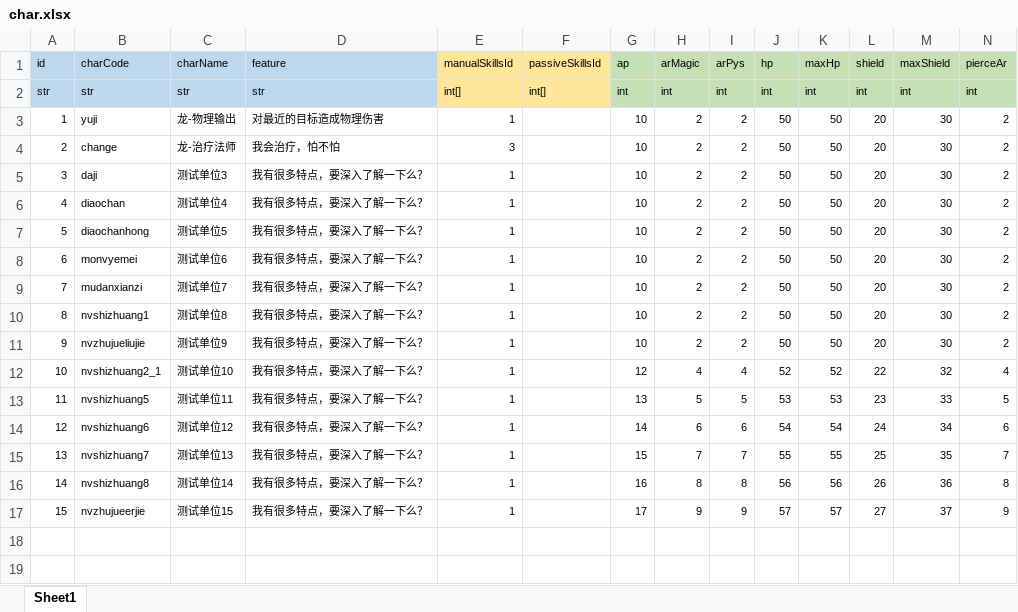
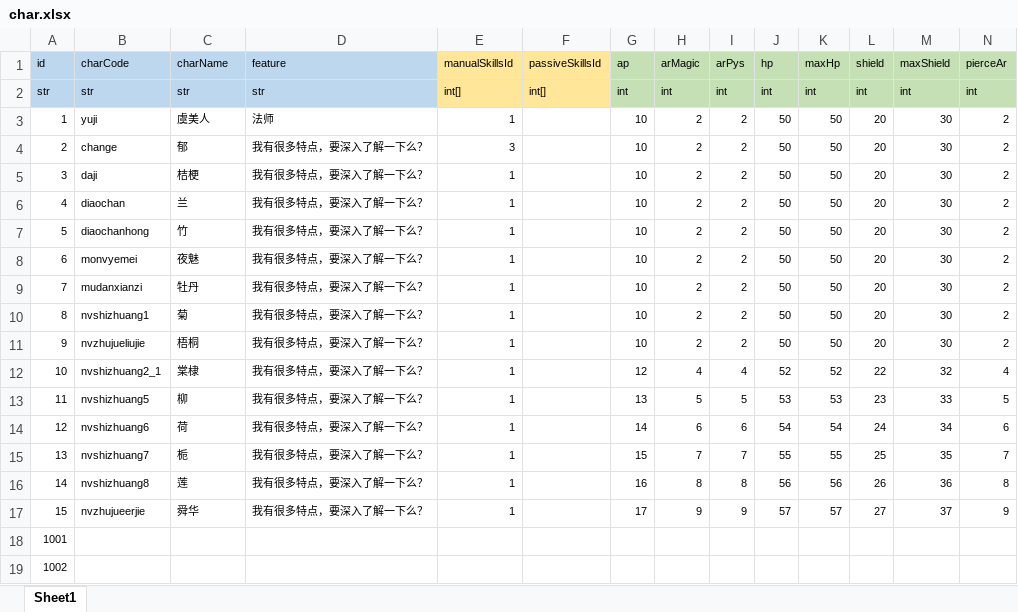
Before and after one commit to lyvoid/l2, an Excel workbook: config/xlsx/char.xlsx, sheet Sheet1, drawn as a sheet; only a part is shown; values as stored, in another font and other column widths than the file's, no borders; rows hold the shown columns only; the diff names each change by its address in the sheet, - before the commit and + after, or states it on an @@ line.

```diff
--- a/config/xlsx/char.xlsx (sheet Sheet1)
+++ b/config/xlsx/char.xlsx (sheet Sheet1)
-C3 (charName): 龙-物理输出
+C3 (charName): 虞美人
-D3 (feature): 对最近的目标造成物理伤害
+D3 (feature): 法师
-C4 (charName): 龙-治疗法师
+C4 (charName): 郁
-D4 (feature): 我会治疗，怕不怕
+D4 (feature): 我有很多特点，要深入了解一下么？
-C5 (charName): 测试单位3
+C5 (charName): 桔梗
-C6 (charName): 测试单位4
+C6 (charName): 兰
-C7 (charName): 测试单位5
+C7 (charName): 竹
-C8 (charName): 测试单位6
+C8 (charName): 夜魅
-C9 (charName): 测试单位7
+C9 (charName): 牡丹
-C10 (charName): 测试单位8
+C10 (charName): 菊
-C11 (charName): 测试单位9
+C11 (charName): 梧桐
-C12 (charName): 测试单位10
+C12 (charName): 棠棣
-C13 (charName): 测试单位11
+C13 (charName): 柳
-C14 (charName): 测试单位12
+C14 (charName): 荷
-C15 (charName): 测试单位13
+C15 (charName): 栀
-C16 (charName): 测试单位14
+C16 (charName): 莲
-C17 (charName): 测试单位15
+C17 (charName): 舜华
+row 18: 1001
+row 19: 1002
```
Also changed, not shown: config/xlsx/hurt.xlsx, config/xlsx/skill.xlsx, 19 other files.
